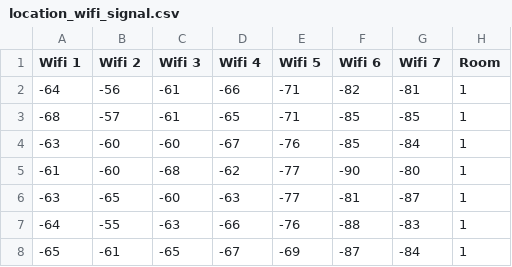
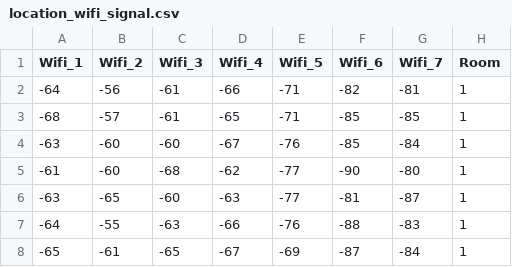
Before and after one commit to farkhod-developer/Datasets_Practice, a CSV file: location_wifi_signal.csv, drawn as a sheet; only a part is shown.

Commit message:
Update location_wifi_signal.csv

```diff
--- a/location_wifi_signal.csv
+++ b/location_wifi_signal.csv
@@ -1,2 +1,2 @@
-Wifi 1,Wifi 2,Wifi 3,Wifi 4,Wifi 5,Wifi 6,Wifi 7,Room
+Wifi_1,Wifi_2,Wifi_3,Wifi_4,Wifi_5,Wifi_6,Wifi_7,Room
 -64,-56,-61,-66,-71,-82,-81,1
```
